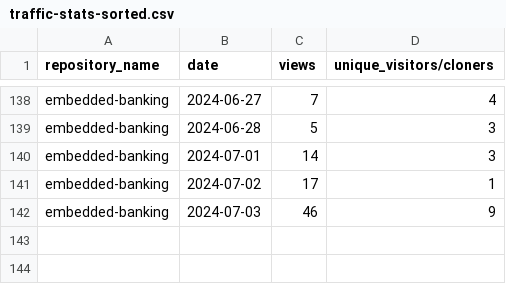
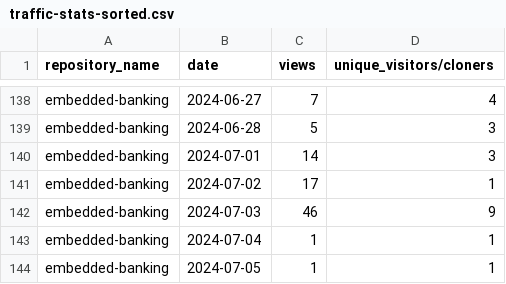
Before and after one commit to jpmorgan-payments/embedded-banking, a CSV file: metrics/traffic-stats-sorted.csv, drawn as a sheet; only a part is shown, gaps mark what is left out; the diff names each change by its address in the sheet, - before the commit and + after, or states it on an @@ line.

```diff
--- a/metrics/traffic-stats-sorted.csv
+++ b/metrics/traffic-stats-sorted.csv
+row 143: embedded-banking | 2024-07-04 | 1 | 1
+row 144: embedded-banking | 2024-07-05 | 1 | 1
```
Also changed, not shown: metrics/clone-stats-sorted.csv, metrics/clone-stats.csv, 2 other files.
